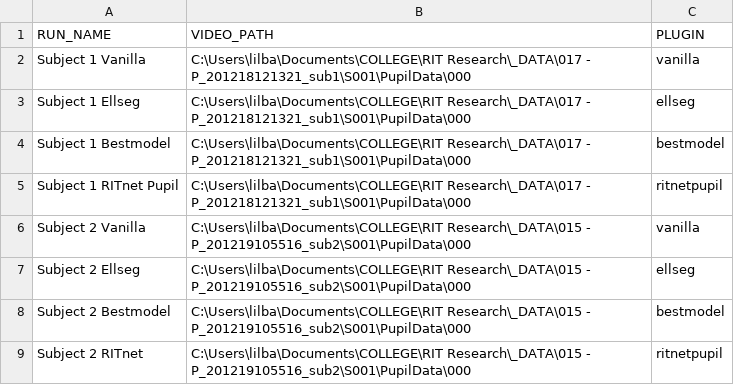
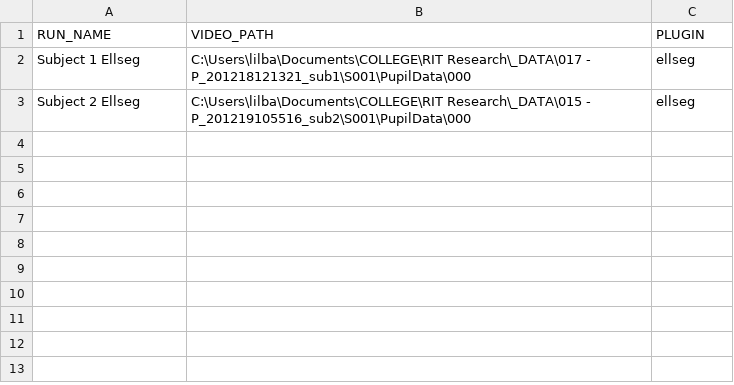
Before and after one commit to PerForm-Lab-RIT/Pupil-Labs-Core-RITnet-Plugins, a CSV file: autorun/setups.csv, drawn as a sheet.

Commit message:
Setups changes

```diff
--- a/autorun/setups.csv
+++ b/autorun/setups.csv
@@ -1,9 +1,3 @@
 RUN_NAME,VIDEO_PATH,PLUGIN
-Subject 1 Vanilla,C:\Users\lilba\Documents\COLLEGE\RIT Research\_DATA\017 - P_201218121321_sub1\S001\PupilData\000,vanilla
 Subject 1 Ellseg,C:\Users\lilba\Documents\COLLEGE\RIT Research\_DATA\017 - P_201218121321_sub1\S001\PupilData\000,ellseg
-Subject 1 Bestmodel,C:\Users\lilba\Documents\COLLEGE\RIT Research\_DATA\017 - P_201218121321_sub1\S001\PupilData\000,bestmodel
-Subject 1 RITnet Pupil,C:\Users\lilba\Documents\COLLEGE\RIT Research\_DATA\017 - P_201218121321_sub1\S001\PupilData\000,ritnetpupil
-Subject 2 Vanilla,C:\Users\lilba\Documents\COLLEGE\RIT Research\_DATA\015 - P_201219105516_sub2\S001\PupilData\000,vanilla
 Subject 2 Ellseg,C:\Users\lilba\Documents\COLLEGE\RIT Research\_DATA\015 - P_201219105516_sub2\S001\PupilData\000,ellseg
-Subject 2 Bestmodel,C:\Users\lilba\Documents\COLLEGE\RIT Research\_DATA\015 - P_201219105516_sub2\S001\PupilData\000,bestmodel
-Subject 2 RITnet,C:\Users\lilba\Documents\COLLEGE\RIT Research\_DATA\015 - P_201219105516_sub2\S001\PupilData\000,ritnetpupil
```
